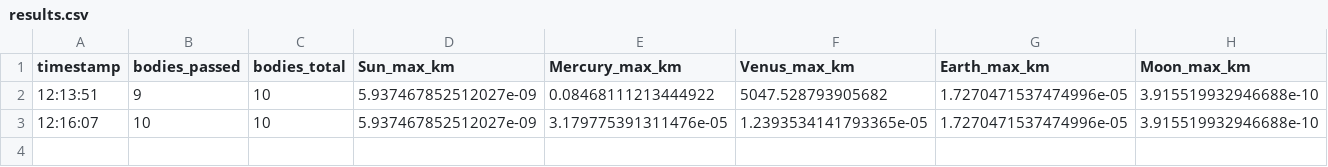
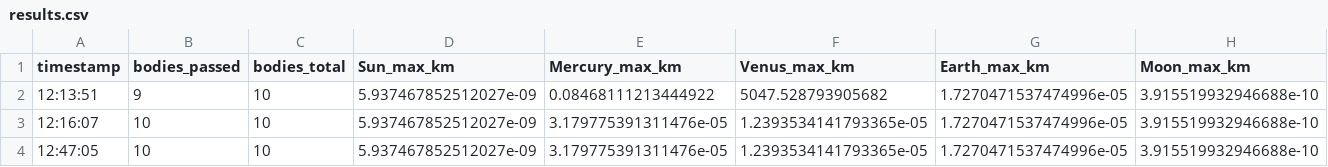
Before and after one commit to sreeprasad/celestial-web, a CSV file: results.csv, drawn as a sheet; only a part is shown; rows hold the shown columns only; the diff names each change by its address in the sheet, - before the commit and + after, or states it on an @@ line.

```diff
--- a/results.csv
+++ b/results.csv
+row 4: 12:47:05 | 10 | 10 | 5.937467852512027e-09 | 3.179775391311476e-05 | 1.2393534141793365e-05 | 1.7270471537474996e-05 | 3.915519932946688e-10
```
Also changed, not shown: 24 other files.
